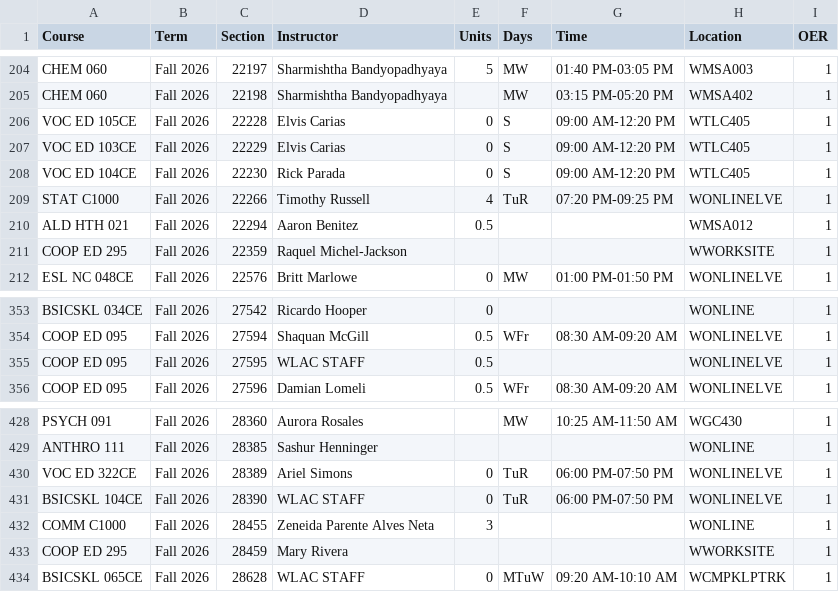
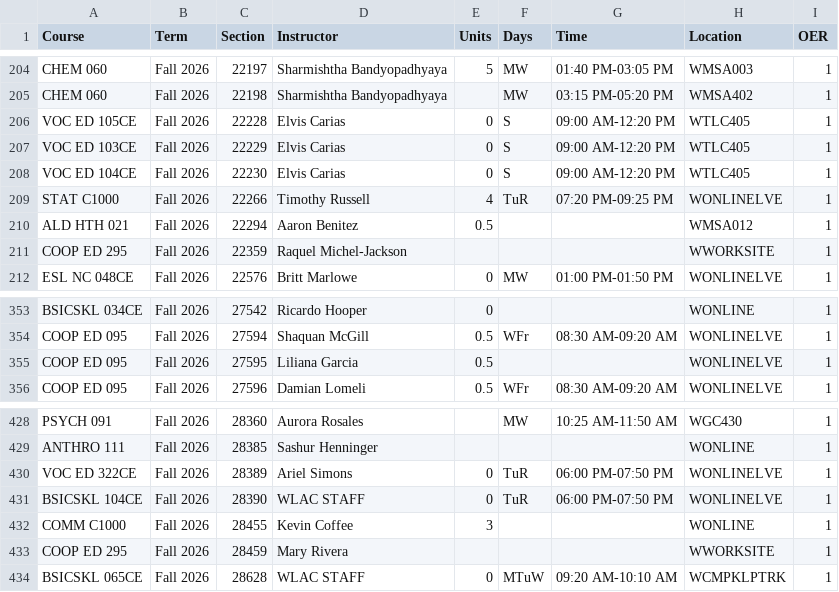
Before and after one commit to West-Los-Angeles-College/ztc, a CSV file: ztc_live.csv, drawn as a sheet; only a part is shown, gaps mark what is left out.

Commit message:
Daily Commit -- 2026-09-17

```diff
--- a/ztc_live.csv
+++ b/ztc_live.csv
@@ -207,3 +207,3 @@
 "VOC ED 103CE","Fall 2026",22229,"Elvis Carias",0,"S","09:00 AM-12:20 PM","WTLC405",1
-"VOC ED 104CE","Fall 2026",22230,"Rick Parada",0,"S","09:00 AM-12:20 PM","WTLC405",1
+"VOC ED 104CE","Fall 2026",22230,"Elvis Carias",0,"S","09:00 AM-12:20 PM","WTLC405",1
 "STAT C1000","Fall 2026",22266,"Timothy Russell",4,"TuR","07:20 PM-09:25 PM","WONLINELVE",1
@@ -354,3 +354,3 @@
 "COOP ED 095","Fall 2026",27594,"Shaquan McGill",0.5,"WFr","08:30 AM-09:20 AM","WONLINELVE",1
-"COOP ED 095","Fall 2026",27595,"WLAC STAFF",0.5,"",,"WONLINELVE",1
+"COOP ED 095","Fall 2026",27595,"Liliana Garcia",0.5,"",,"WONLINELVE",1
 "COOP ED 095","Fall 2026",27596,"Damian Lomeli",0.5,"WFr","08:30 AM-09:20 AM","WONLINELVE",1
@@ -431,3 +431,3 @@
 "BSICSKL 104CE","Fall 2026",28390,"WLAC STAFF",0,"TuR","06:00 PM-07:50 PM","WONLINELVE",1
-"COMM C1000","Fall 2026",28455,"Zeneida Parente Alves Neta",3,"",,"WONLINE",1
+"COMM C1000","Fall 2026",28455,"Kevin Coffee",3,"",,"WONLINE",1
 "COOP ED 295","Fall 2026",28459,"Mary Rivera",,"",,"WWORKSITE",1
```
